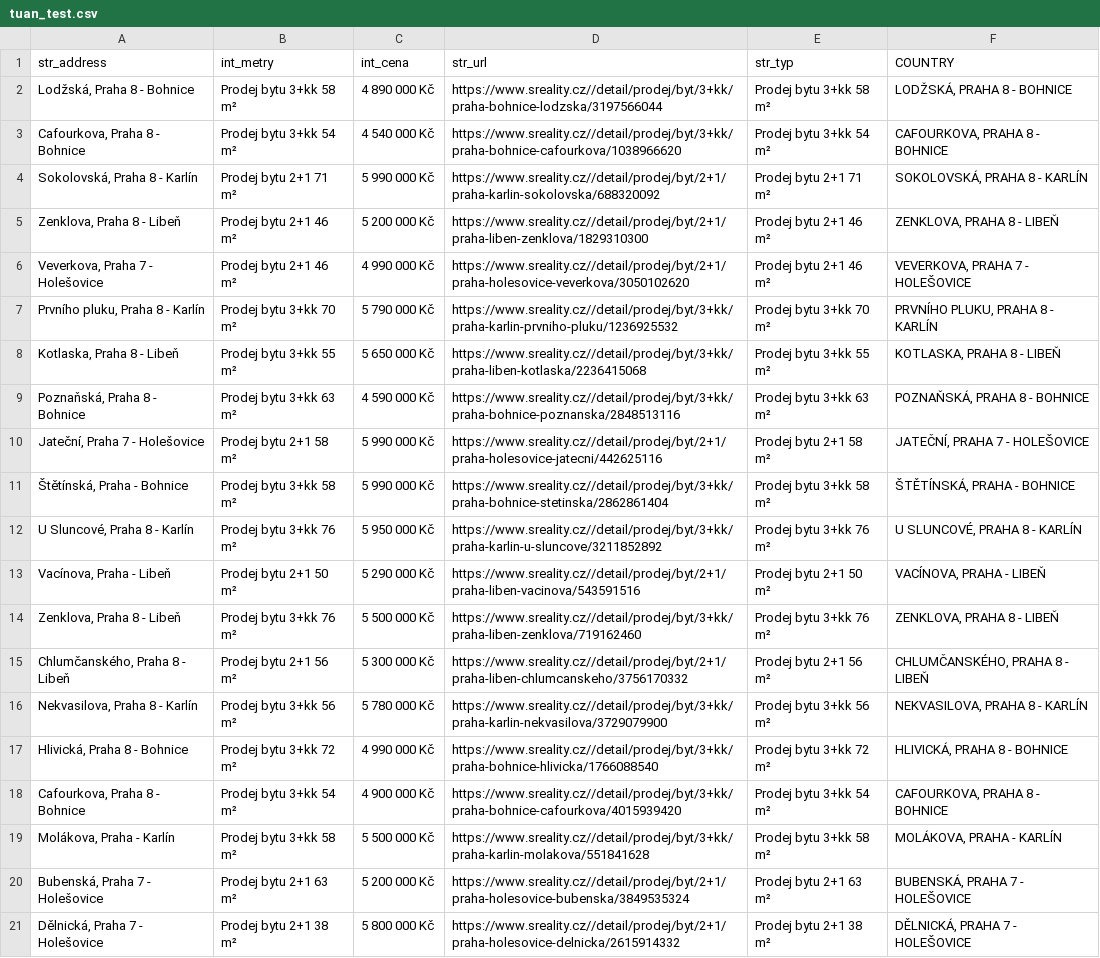
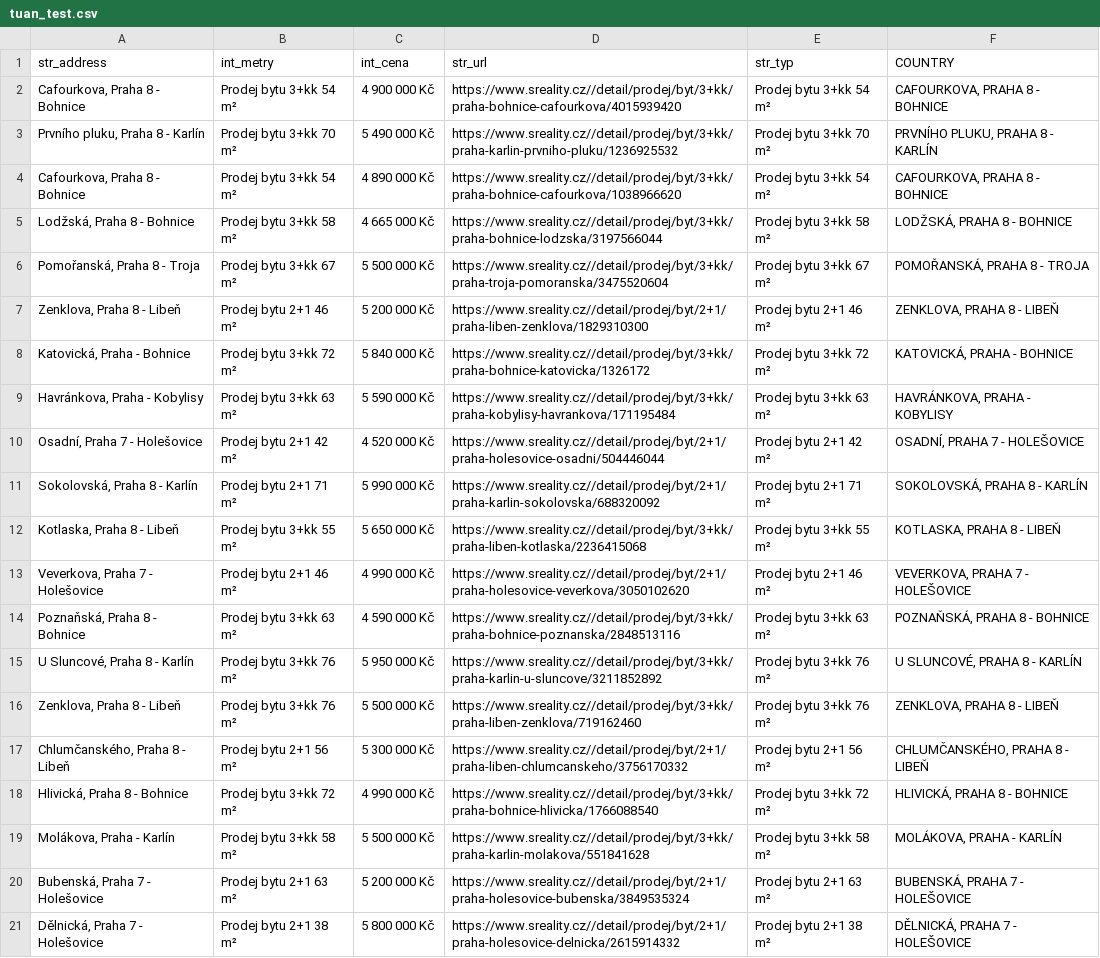
Before and after one commit to Cabbage-8/Real-Estate-Webscrapper, a CSV file: tuan_test.csv, drawn as a sheet.

```diff
--- a/tuan_test.csv
+++ b/tuan_test.csv
@@ -1,19 +1,19 @@
 str_address,int_metry,int_cena,str_url,str_typ,COUNTRY
-"Lodžská, Praha 8 - Bohnice",Prodej bytu 3+kk 58 m²,4 890 000 Kč,https://www.sreality.cz//detail/prodej/byt/3+kk/praha-bohnice-lodzska/3197566044,Prodej bytu 3+kk 58 m²,"LODŽSKÁ, PRAHA 8 - BOHNICE"
-"Cafourkova, Praha 8 - Bohnice",Prodej bytu 3+kk 54 m²,4 540 000 Kč,https://www.sreality.cz//detail/prodej/byt/3+kk/praha-bohnice-cafourkova/1038966620,Prodej bytu 3+kk 54 m²,"CAFOURKOVA, PRAHA 8 - BOHNICE"
+"Cafourkova, Praha 8 - Bohnice",Prodej bytu 3+kk 54 m²,4 900 000 Kč,https://www.sreality.cz//detail/prodej/byt/3+kk/praha-bohnice-cafourkova/4015939420,Prodej bytu 3+kk 54 m²,"CAFOURKOVA, PRAHA 8 - BOHNICE"
+"Prvního pluku, Praha 8 - Karlín",Prodej bytu 3+kk 70 m²,5 490 000 Kč,https://www.sreality.cz//detail/prodej/byt/3+kk/praha-karlin-prvniho-pluku/1236925532,Prodej bytu 3+kk 70 m²,"PRVNÍHO PLUKU, PRAHA 8 - KARLÍN"
+"Cafourkova, Praha 8 - Bohnice",Prodej bytu 3+kk 54 m²,4 890 000 Kč,https://www.sreality.cz//detail/prodej/byt/3+kk/praha-bohnice-cafourkova/1038966620,Prodej bytu 3+kk 54 m²,"CAFOURKOVA, PRAHA 8 - BOHNICE"
+"Lodžská, Praha 8 - Bohnice",Prodej bytu 3+kk 58 m²,4 665 000 Kč,https://www.sreality.cz//detail/prodej/byt/3+kk/praha-bohnice-lodzska/3197566044,Prodej bytu 3+kk 58 m²,"LODŽSKÁ, PRAHA 8 - BOHNICE"
+"Pomořanská, Praha 8 - Troja",Prodej bytu 3+kk 67 m²,5 500 000 Kč,https://www.sreality.cz//detail/prodej/byt/3+kk/praha-troja-pomoranska/3475520604,Prodej bytu 3+kk 67 m²,"POMOŘANSKÁ, PRAHA 8 - TROJA"
+"Zenklova, Praha 8 - Libeň",Prodej bytu 2+1 46 m²,5 200 000 Kč,https://www.sreality.cz//detail/prodej/byt/2+1/praha-liben-zenklova/1829310300,Prodej bytu 2+1 46 m²,"ZENKLOVA, PRAHA 8 - LIBEŇ"
+"Katovická, Praha - Bohnice",Prodej bytu 3+kk 72 m²,5 840 000 Kč,https://www.sreality.cz//detail/prodej/byt/3+kk/praha-bohnice-katovicka/1326172,Prodej bytu 3+kk 72 m²,"KATOVICKÁ, PRAHA - BOHNICE"
+"Havránkova, Praha - Kobylisy",Prodej bytu 3+kk 63 m²,5 590 000 Kč,https://www.sreality.cz//detail/prodej/byt/3+kk/praha-kobylisy-havrankova/171195484,Prodej bytu 3+kk 63 m²,"HAVRÁNKOVA, PRAHA - KOBYLISY"
+"Osadní, Praha 7 - Holešovice",Prodej bytu 2+1 42 m²,4 520 000 Kč,https://www.sreality.cz//detail/prodej/byt/2+1/praha-holesovice-osadni/504446044,Prodej bytu 2+1 42 m²,"OSADNÍ, PRAHA 7 - HOLEŠOVICE"
 "Sokolovská, Praha 8 - Karlín",Prodej bytu 2+1 71 m²,5 990 000 Kč,https://www.sreality.cz//detail/prodej/byt/2+1/praha-karlin-sokolovska/688320092,Prodej bytu 2+1 71 m²,"SOKOLOVSKÁ, PRAHA 8 - KARLÍN"
-"Zenklova, Praha 8 - Libeň",Prodej bytu 2+1 46 m²,5 200 000 Kč,https://www.sreality.cz//detail/prodej/byt/2+1/praha-liben-zenklova/1829310300,Prodej bytu 2+1 46 m²,"ZENKLOVA, PRAHA 8 - LIBEŇ"
+"Kotlaska, Praha 8 - Libeň",Prodej bytu 3+kk 55 m²,5 650 000 Kč,https://www.sreality.cz//detail/prodej/byt/3+kk/praha-liben-kotlaska/2236415068,Prodej bytu 3+kk 55 m²,"KOTLASKA, PRAHA 8 - LIBEŇ"
 "Veverkova, Praha 7 - Holešovice",Prodej bytu 2+1 46 m²,4 990 000 Kč,https://www.sreality.cz//detail/prodej/byt/2+1/praha-holesovice-veverkova/3050102620,Prodej bytu 2+1 46 m²,"VEVERKOVA, PRAHA 7 - HOLEŠOVICE"
-"Prvního pluku, Praha 8 - Karlín",Prodej bytu 3+kk 70 m²,5 790 000 Kč,https://www.sreality.cz//detail/prodej/byt/3+kk/praha-karlin-prvniho-pluku/1236925532,Prodej bytu 3+kk 70 m²,"PRVNÍHO PLUKU, PRAHA 8 - KARLÍN"
-"Kotlaska, Praha 8 - Libeň",Prodej bytu 3+kk 55 m²,5 650 000 Kč,https://www.sreality.cz//detail/prodej/byt/3+kk/praha-liben-kotlaska/2236415068,Prodej bytu 3+kk 55 m²,"KOTLASKA, PRAHA 8 - LIBEŇ"
 "Poznaňská, Praha 8 - Bohnice",Prodej bytu 3+kk 63 m²,4 590 000 Kč,https://www.sreality.cz//detail/prodej/byt/3+kk/praha-bohnice-poznanska/2848513116,Prodej bytu 3+kk 63 m²,"POZNAŇSKÁ, PRAHA 8 - BOHNICE"
-"Jateční, Praha 7 - Holešovice",Prodej bytu 2+1 58 m²,5 990 000 Kč,https://www.sreality.cz//detail/prodej/byt/2+1/praha-holesovice-jatecni/442625116,Prodej bytu 2+1 58 m²,"JATEČNÍ, PRAHA 7 - HOLEŠOVICE"
-"Štětínská, Praha - Bohnice",Prodej bytu 3+kk 58 m²,5 990 000 Kč,https://www.sreality.cz//detail/prodej/byt/3+kk/praha-bohnice-stetinska/2862861404,Prodej bytu 3+kk 58 m²,"ŠTĚTÍNSKÁ, PRAHA - BOHNICE"
 "U Sluncové, Praha 8 - Karlín",Prodej bytu 3+kk 76 m²,5 950 000 Kč,https://www.sreality.cz//detail/prodej/byt/3+kk/praha-karlin-u-sluncove/3211852892,Prodej bytu 3+kk 76 m²,"U SLUNCOVÉ, PRAHA 8 - KARLÍN"
-"Vacínova, Praha - Libeň",Prodej bytu 2+1 50 m²,5 290 000 Kč,https://www.sreality.cz//detail/prodej/byt/2+1/praha-liben-vacinova/543591516,Prodej bytu 2+1 50 m²,"VACÍNOVA, PRAHA - LIBEŇ"
 "Zenklova, Praha 8 - Libeň",Prodej bytu 3+kk 76 m²,5 500 000 Kč,https://www.sreality.cz//detail/prodej/byt/3+kk/praha-liben-zenklova/719162460,Prodej bytu 3+kk 76 m²,"ZENKLOVA, PRAHA 8 - LIBEŇ"
 "Chlumčanského, Praha 8 - Libeň",Prodej bytu 2+1 56 m²,5 300 000 Kč,https://www.sreality.cz//detail/prodej/byt/2+1/praha-liben-chlumcanskeho/3756170332,Prodej bytu 2+1 56 m²,"CHLUMČANSKÉHO, PRAHA 8 - LIBEŇ"
-"Nekvasilova, Praha 8 - Karlín",Prodej bytu 3+kk 56 m²,5 780 000 Kč,https://www.sreality.cz//detail/prodej/byt/3+kk/praha-karlin-nekvasilova/3729079900,Prodej bytu 3+kk 56 m²,"NEKVASILOVA, PRAHA 8 - KARLÍN"
 "Hlivická, Praha 8 - Bohnice",Prodej bytu 3+kk 72 m²,4 990 000 Kč,https://www.sreality.cz//detail/prodej/byt/3+kk/praha-bohnice-hlivicka/1766088540,Prodej bytu 3+kk 72 m²,"HLIVICKÁ, PRAHA 8 - BOHNICE"
-"Cafourkova, Praha 8 - Bohnice",Prodej bytu 3+kk 54 m²,4 900 000 Kč,https://www.sreality.cz//detail/prodej/byt/3+kk/praha-bohnice-cafourkova/4015939420,Prodej bytu 3+kk 54 m²,"CAFOURKOVA, PRAHA 8 - BOHNICE"
 "Molákova, Praha - Karlín",Prodej bytu 3+kk 58 m²,5 500 000 Kč,https://www.sreality.cz//detail/prodej/byt/3+kk/praha-karlin-molakova/551841628,Prodej bytu 3+kk 58 m²,"MOLÁKOVA, PRAHA - KARLÍN"
```
Also changed, not shown: database.csv, 5 other files.
